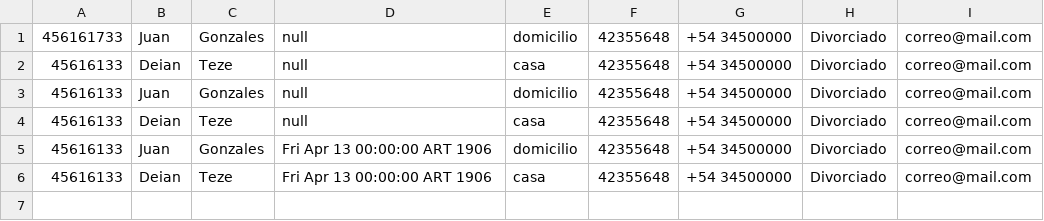
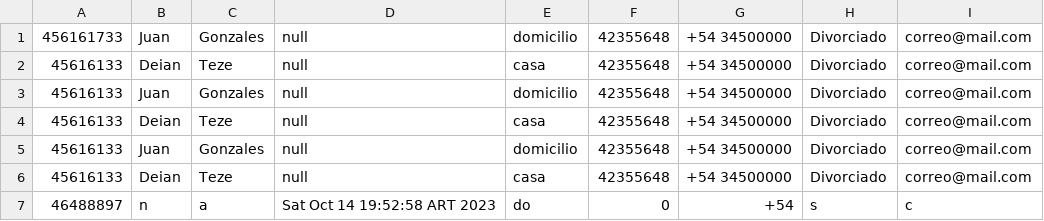
Before and after one commit to DeianT/tallerPOO, a CSV file: personas.csv, drawn as a sheet.

```diff
--- a/personas.csv
+++ b/personas.csv
@@ -4,3 +4,4 @@
 45616133;Deian;Teze;null;casa;42355648;+54 34500000;Divorciado;correo@mail.com
-45616133;Juan;Gonzales;Fri Apr 13 00:00:00 ART 1906;domicilio;42355648;+54 34500000;Divorciado;correo@mail.com
-45616133;Deian;Teze;Fri Apr 13 00:00:00 ART 1906;casa;42355648;+54 34500000;Divorciado;correo@mail.com
+45616133;Juan;Gonzales;null;domicilio;42355648;+54 34500000;Divorciado;correo@mail.com
+45616133;Deian;Teze;null;casa;42355648;+54 34500000;Divorciado;correo@mail.com
+46488897;n;a;Sat Oct 14 19:52:58 ART 2023;do;0;+54;s;c
```
Also changed, not shown: 11 other files.
